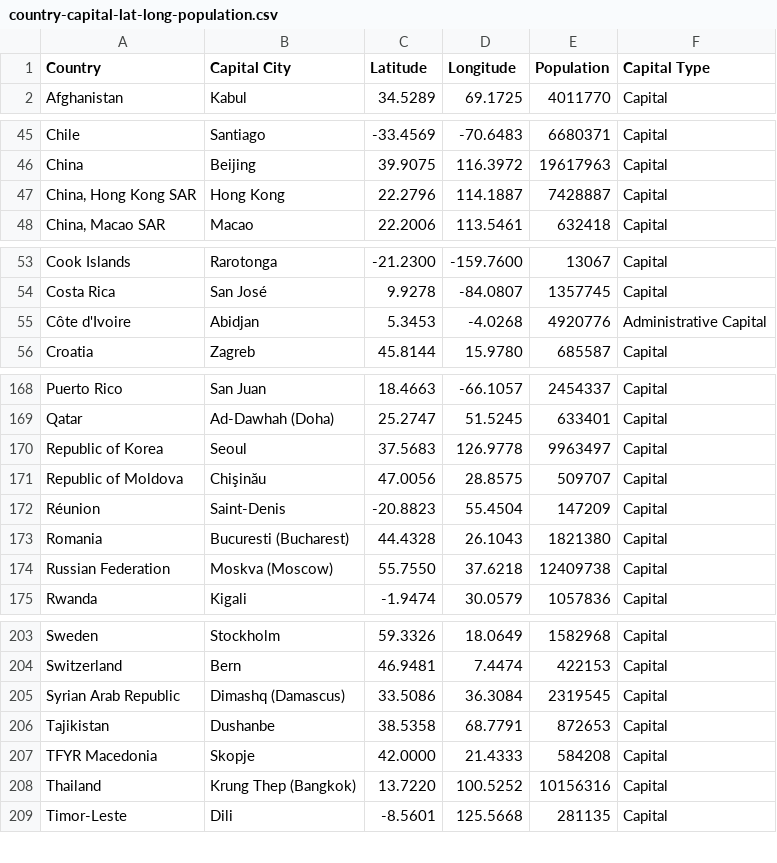
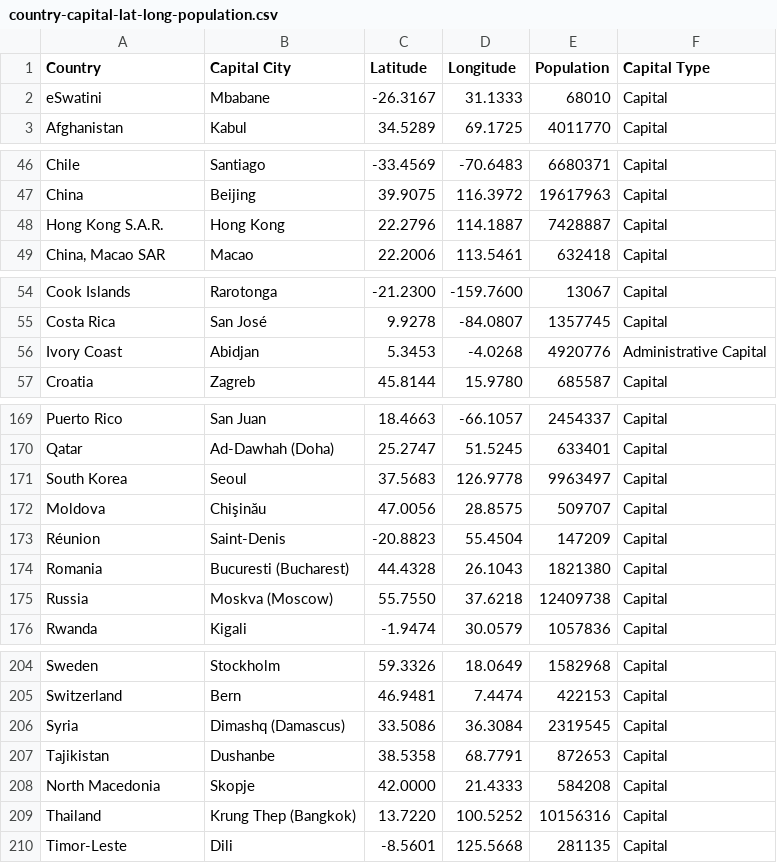
Before and after one commit to group-pi-dataviz/group-pi-dataviz.github.io, a CSV file: data/section_4/country-capital-lat-long-population.csv, drawn as a sheet; only a part is shown, gaps mark what is left out; the diff covers the shown part only.

```diff
--- a/data/section_4/country-capital-lat-long-population.csv
+++ b/data/section_4/country-capital-lat-long-population.csv
@@ -1,2 +1,3 @@
 Country,Capital City,Latitude,Longitude,Population,Capital Type
+eSwatini,Mbabane,-26.3167,31.1333,68010,Capital
 Afghanistan,Kabul,34.5289,69.1725,4011770,Capital
@@ -46,3 +47,3 @@ Chile,Santiago,-33.4569,-70.6483,6680371,Capital
 China,Beijing,39.9075,116.3972,19617963,Capital
-"China, Hong Kong SAR",Hong Kong,22.2796,114.1887,7428887,Capital
+"Hong Kong S.A.R.",Hong Kong,22.2796,114.1887,7428887,Capital
 "China, Macao SAR",Macao,22.2006,113.5461,632418,Capital
@@ -54,3 +55,3 @@ Cook Islands,Rarotonga,-21.2300,-159.7600,13067,Capital
 Costa Rica,San José,9.9278,-84.0807,1357745,Capital
-Côte d'Ivoire,Abidjan,5.3453,-4.0268,4920776,Administrative Capital
+Ivory Coast,Abidjan,5.3453,-4.0268,4920776,Administrative Capital
 Croatia,Zagreb,45.8144,15.9780,685587,Capital
@@ -169,7 +170,7 @@ Puerto Rico,San Juan,18.4663,-66.1057,2454337,Capital
 Qatar,Ad-Dawhah (Doha),25.2747,51.5245,633401,Capital
-Republic of Korea,Seoul,37.5683,126.9778,9963497,Capital
-Republic of Moldova,Chişinău,47.0056,28.8575,509707,Capital
+South Korea,Seoul,37.5683,126.9778,9963497,Capital
+Moldova,Chişinău,47.0056,28.8575,509707,Capital
 Réunion,Saint-Denis,-20.8823,55.4504,147209,Capital
 Romania,Bucuresti (Bucharest),44.4328,26.1043,1821380,Capital
-Russian Federation,Moskva (Moscow),55.7550,37.6218,12409738,Capital
+Russia,Moskva (Moscow),55.7550,37.6218,12409738,Capital
 Rwanda,Kigali,-1.9474,30.0579,1057836,Capital
@@ -204,5 +205,5 @@ Sweden,Stockholm,59.3326,18.0649,1582968,Capital
 Switzerland,Bern,46.9481,7.4474,422153,Capital
-Syrian Arab Republic,Dimashq (Damascus),33.5086,36.3084,2319545,Capital
+Syria,Dimashq (Damascus),33.5086,36.3084,2319545,Capital
 Tajikistan,Dushanbe,38.5358,68.7791,872653,Capital
-TFYR Macedonia,Skopje,42.0000,21.4333,584208,Capital
+North Macedonia,Skopje,42.0000,21.4333,584208,Capital
 Thailand,Krung Thep (Bangkok),13.7220,100.5252,10156316,Capital
```
Also changed, not shown: 5 edited cells elsewhere in this file, 5 other files.
